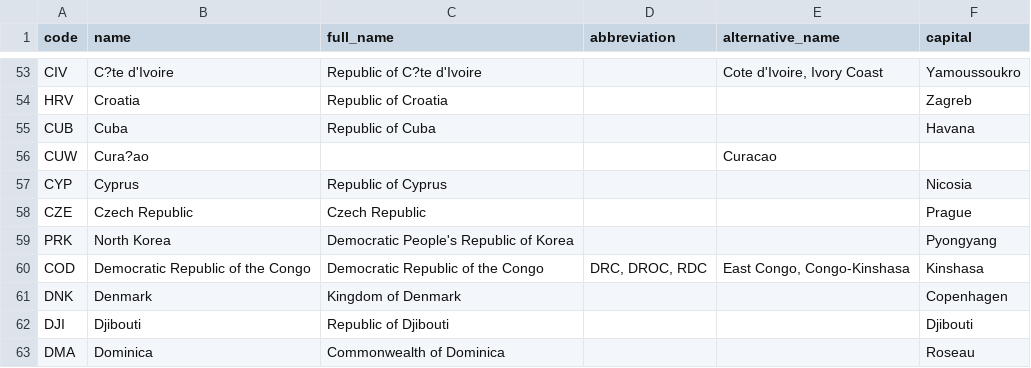
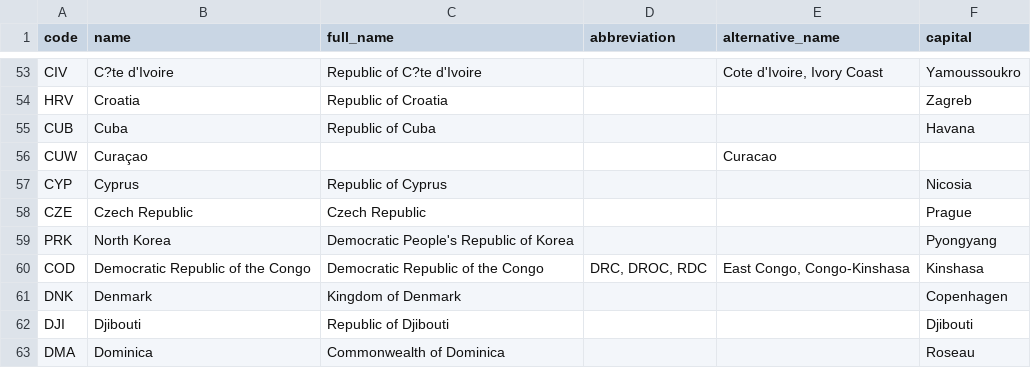
Before and after one commit to roveo/countries, a TSV file: countries.tsv, drawn as a sheet; only a part is shown, gaps mark what is left out.

```diff
--- a/countries.tsv
+++ b/countries.tsv
@@ -55,3 +55,3 @@ HRV	Croatia	Republic of Croatia			Zagreb
 CUB	Cuba	Republic of Cuba			Havana
-CUW	Cura?ao			Curacao	
+CUW	Curaçao			Curacao	
 CYP	Cyprus	Republic of Cyprus			Nicosia
```
Also changed, not shown: data.tsv.
